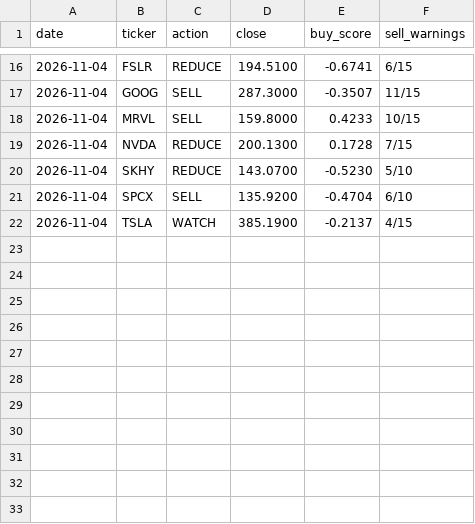
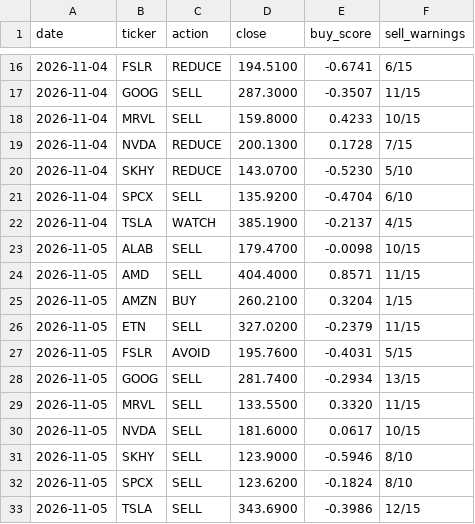
Before and after one commit to Clairechen163/stock-signal-lab, a CSV file: reports/board_log.csv, drawn as a sheet; only a part is shown, gaps mark what is left out; the diff names each change by its address in the sheet, - before the commit and + after, or states it on an @@ line.

Commit message:
Daily refresh: data through 2026-11-05

```diff
--- a/reports/board_log.csv
+++ b/reports/board_log.csv
+row 23: 2026-11-05 | ALAB | SELL | 179.4700 | -0.0098 | 10/15
+row 24: 2026-11-05 | AMD | SELL | 404.4000 | 0.8571 | 11/15
+row 25: 2026-11-05 | AMZN | BUY | 260.2100 | 0.3204 | 1/15
+row 26: 2026-11-05 | ETN | SELL | 327.0200 | -0.2379 | 11/15
+row 27: 2026-11-05 | FSLR | AVOID | 195.7600 | -0.4031 | 5/15
+row 28: 2026-11-05 | GOOG | SELL | 281.7400 | -0.2934 | 13/15
+row 29: 2026-11-05 | MRVL | SELL | 133.5500 | 0.3320 | 11/15
+row 30: 2026-11-05 | NVDA | SELL | 181.6000 | 0.0617 | 10/15
+row 31: 2026-11-05 | SKHY | SELL | 123.9000 | -0.5946 | 8/10
+row 32: 2026-11-05 | SPCX | SELL | 123.6200 | -0.1824 | 8/10
+row 33: 2026-11-05 | TSLA | SELL | 343.6900 | -0.3986 | 12/15
```
Also changed, not shown: reports/board.csv, reports/findings_log.csv, 19 other files.
